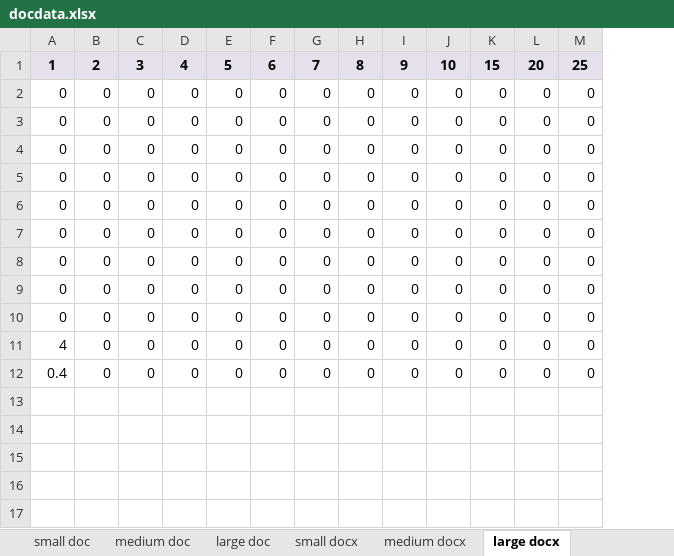
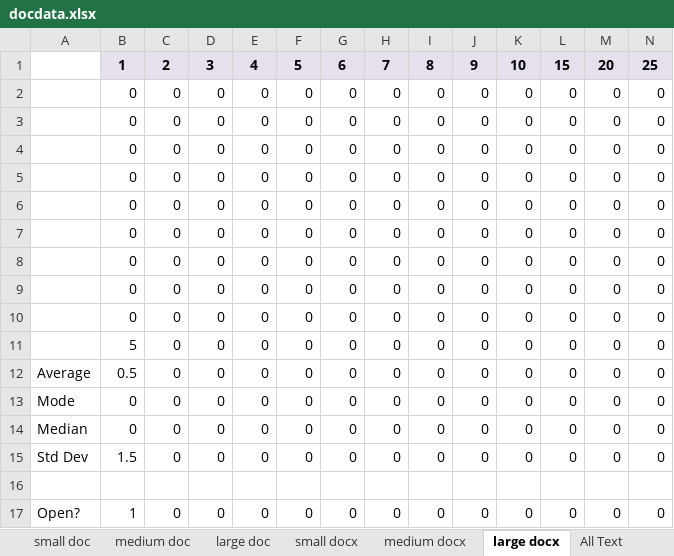
Before and after one commit to wjt1321/TeamOne, an Excel workbook: Ratings/docdata.xlsx, sheet large docx, drawn as a sheet; only a part is shown; values as stored, in another font and other column widths than the file's, no borders; addresses are those after the commit; rows hold the shown columns only; the diff names each change by its address in the sheet, - before the commit and + after, or states it on an @@ line.

```diff
--- a/Ratings/docdata.xlsx (sheet large docx)
+++ b/Ratings/docdata.xlsx (sheet large docx)
+sheet tab: All Text
+column A, row 12: Average
-B11: 4
+B11: 5
-B12: 0.4
+B12: 0.5
+row 13: Mode | 0 | 0 | 0 | 0 | 0 | 0 | 0 | 0 | 0 | 0 | 0 | 0 | 0
+row 14: Median | 0 | 0 | 0 | 0 | 0 | 0 | 0 | 0 | 0 | 0 | 0 | 0 | 0
+row 15: Std Dev | 1.5 | 0 | 0 | 0 | 0 | 0 | 0 | 0 | 0 | 0 | 0 | 0 | 0
+row 16: (empty)
+row 17: Open? | 1 | 0 | 0 | 0 | 0 | 0 | 0 | 0 | 0 | 0 | 0 | 0 | 0
```
Also changed, not shown: sheet large doc, sheet medium text, sheet medium doc, sheet large text, sheet small doc, sheet small pdf, 5 more sheets, other sheet tabs, formulas that keep their value, charts or pictures, 1 other file.
